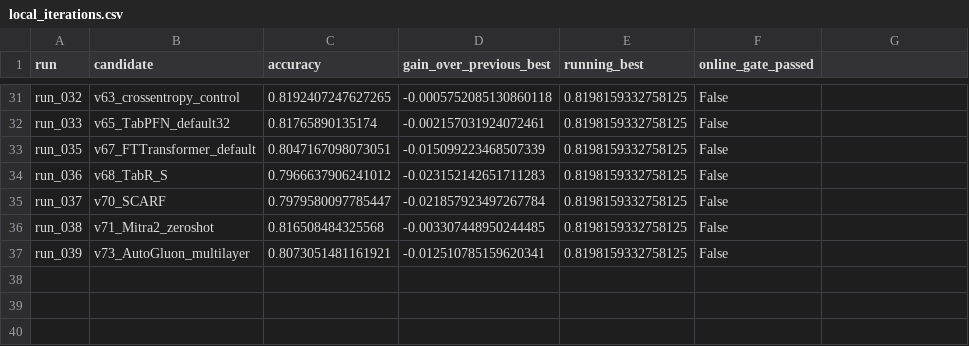
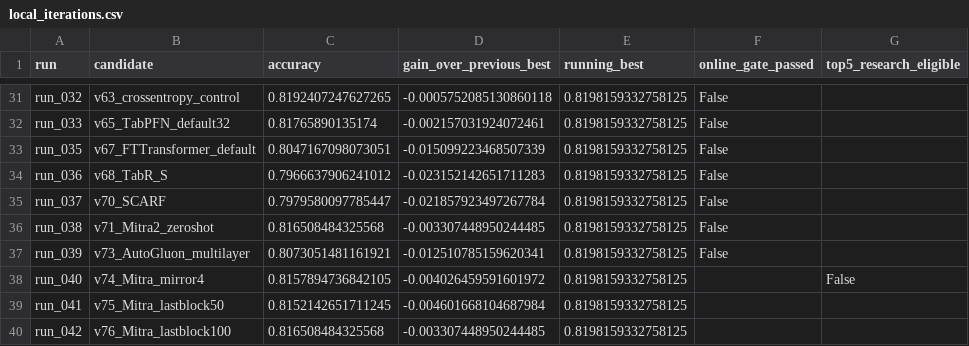
Before and after one commit to Chensw22/data_analysis_hw, a CSV file: reports/local_iterations.csv, drawn as a sheet; only a part is shown, gaps mark what is left out; the diff names each change by its address in the sheet, - before the commit and + after, or states it on an @@ line.

```diff
--- a/reports/local_iterations.csv
+++ b/reports/local_iterations.csv
-G1: (empty)
+G1: top5_research_eligible
+row 38: run_040 | v74_Mitra_mirror4 | 0.8157894736842105 | -0.004026459591601972 | 0.8198159332758125 |  | False
+row 39: run_041 | v75_Mitra_lastblock50 | 0.8152142651711245 | -0.004601668104687984 | 0.8198159332758125
+row 40: run_042 | v76_Mitra_lastblock100 | 0.816508484325568 | -0.003307448950244485 | 0.8198159332758125
```
Also changed, not shown: reports/method_comparison.csv, reports/method_tiers.csv, 13 other files.
